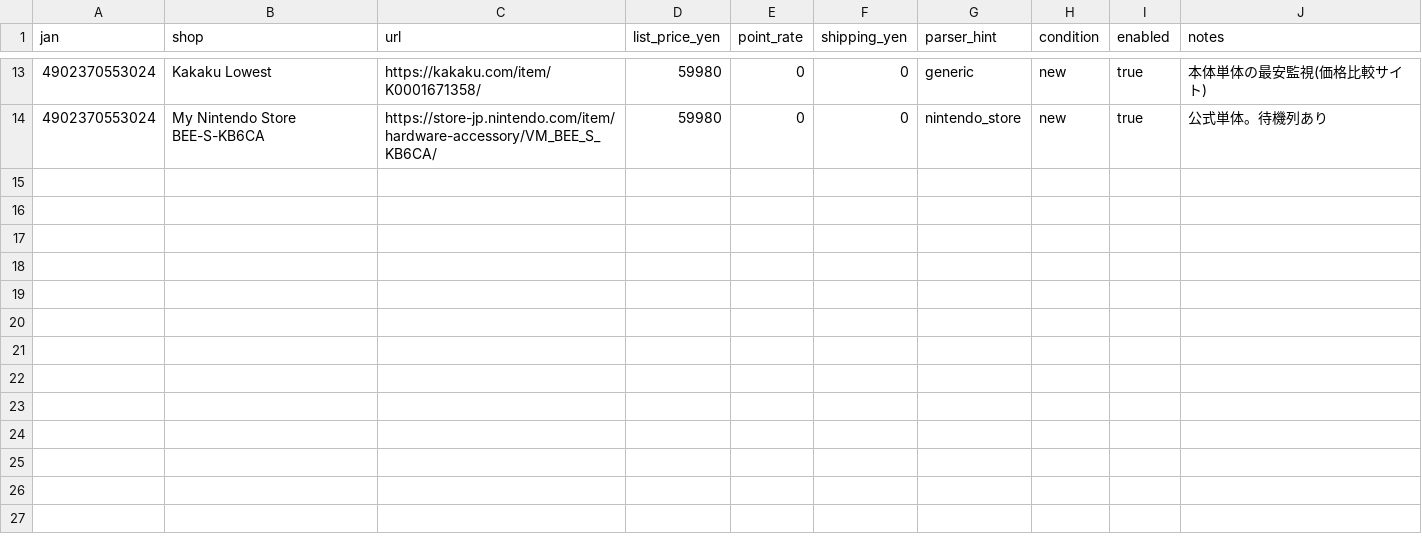
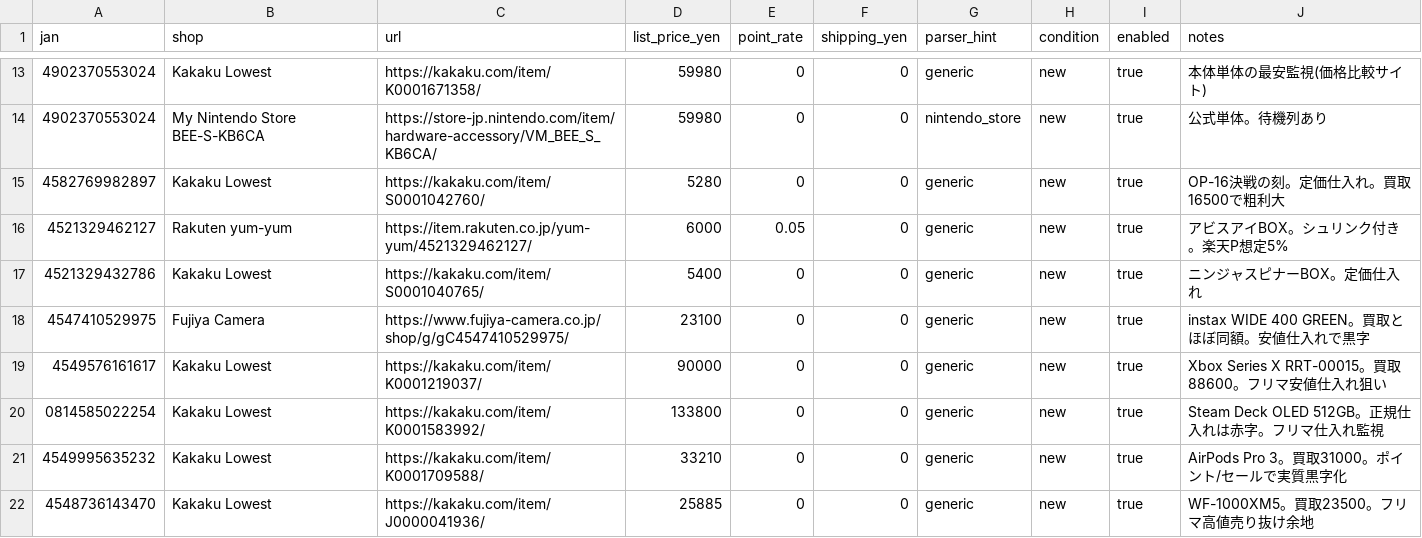
Before and after one commit to univcorp2-ctrl/enoking-monitor-starter, a CSV file: config/buy_sources.csv, drawn as a sheet; only a part is shown, gaps mark what is left out.

```diff
--- a/config/buy_sources.csv
+++ b/config/buy_sources.csv
@@ -14 +14,9 @@ jan,shop,url,list_price_yen,point_rate,shipping_yen,parser_hint,condition,enable
 4902370553024,My Nintendo Store BEE-S-KB6CA,https://store-jp.nintendo.com/item/hardware-accessory/VM_BEE_S_KB6CA/,59980,0,0,nintendo_store,new,true,公式単体。待機列あり
+4582769982897,Kakaku Lowest,https://kakaku.com/item/S0001042760/,5280,0,0,generic,new,true,OP-16決戦の刻。定価仕入れ。買取16500で粗利大
+4521329462127,Rakuten yum-yum,https://item.rakuten.co.jp/yum-yum/4521329462127/,6000,0.05,0,generic,new,true,アビスアイBOX。シュリンク付き。楽天P想定5%
+4521329432786,Kakaku Lowest,https://kakaku.com/item/S0001040765/,5400,0,0,generic,new,true,ニンジャスピナーBOX。定価仕入れ
+4547410529975,Fujiya Camera,https://www.fujiya-camera.co.jp/shop/g/gC4547410529975/,23100,0,0,generic,new,true,instax WIDE 400 GREEN。買取とほぼ同額。安値仕入れで黒字
+4549576161617,Kakaku Lowest,https://kakaku.com/item/K0001219037/,90000,0,0,generic,new,true,Xbox Series X RRT-00015。買取88600。フリマ安値仕入れ狙い
+0814585022254,Kakaku Lowest,https://kakaku.com/item/K0001583992/,133800,0,0,generic,new,true,Steam Deck OLED 512GB。正規仕入れは赤字。フリマ仕入れ監視
+4549995635232,Kakaku Lowest,https://kakaku.com/item/K0001709588/,33210,0,0,generic,new,true,AirPods Pro 3。買取31000。ポイント/セールで実質黒字化
+4548736143470,Kakaku Lowest,https://kakaku.com/item/J0000041936/,25885,0,0,generic,new,true,WF-1000XM5。買取23500。フリマ高値売り抜け余地
```
Also changed, not shown: config/products.csv, config/sell_destinations.csv, 6 other files.
